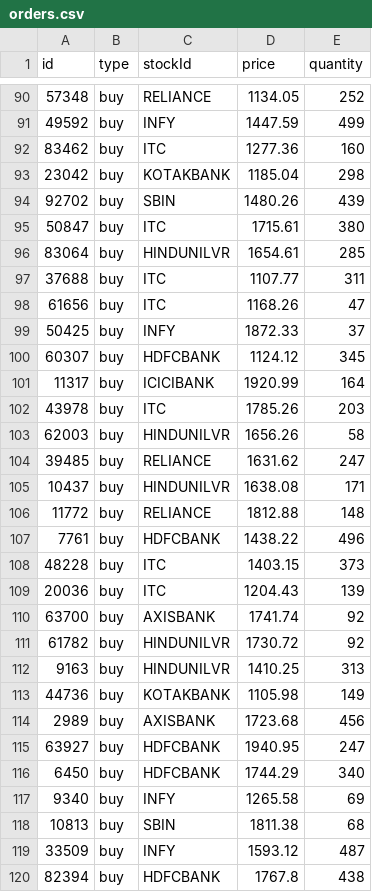
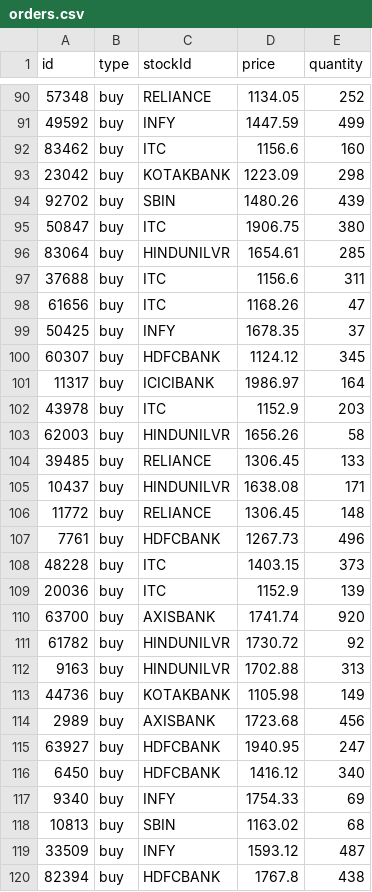
Before and after one commit to sunilkrpv/stock-exchange, a CSV file: orders.csv, drawn as a sheet; only a part is shown, gaps mark what is left out; the diff covers the shown part only.

```diff
--- a/orders.csv
+++ b/orders.csv
@@ -91,23 +91,23 @@ id,type,stockId,price,quantity
 49592,buy,INFY,1447.59,499
-83462,buy,ITC,1277.36,160
-23042,buy,KOTAKBANK,1185.04,298
+83462,buy,ITC,1156.6,160
+23042,buy,KOTAKBANK,1223.09,298
 92702,buy,SBIN,1480.26,439
-50847,buy,ITC,1715.61,380
+50847,buy,ITC,1906.75,380
 83064,buy,HINDUNILVR,1654.61,285
-37688,buy,ITC,1107.77,311
+37688,buy,ITC,1156.6,311
 61656,buy,ITC,1168.26,47
-50425,buy,INFY,1872.33,37
+50425,buy,INFY,1678.35,37
 60307,buy,HDFCBANK,1124.12,345
-11317,buy,ICICIBANK,1920.99,164
-43978,buy,ITC,1785.26,203
+11317,buy,ICICIBANK,1986.97,164
+43978,buy,ITC,1152.9,203
 62003,buy,HINDUNILVR,1656.26,58
-39485,buy,RELIANCE,1631.62,247
+39485,buy,RELIANCE,1306.45,133
 10437,buy,HINDUNILVR,1638.08,171
-11772,buy,RELIANCE,1812.88,148
-7761,buy,HDFCBANK,1438.22,496
+11772,buy,RELIANCE,1306.45,148
+7761,buy,HDFCBANK,1267.73,496
 48228,buy,ITC,1403.15,373
-20036,buy,ITC,1204.43,139
-63700,buy,AXISBANK,1741.74,92
+20036,buy,ITC,1152.9,139
+63700,buy,AXISBANK,1741.74,920
 61782,buy,HINDUNILVR,1730.72,92
-9163,buy,HINDUNILVR,1410.25,313
+9163,buy,HINDUNILVR,1702.88,313
 44736,buy,KOTAKBANK,1105.98,149
@@ -115,5 +115,5 @@ id,type,stockId,price,quantity
 63927,buy,HDFCBANK,1940.95,247
-6450,buy,HDFCBANK,1744.29,340
-9340,buy,INFY,1265.58,69
-10813,buy,SBIN,1811.38,68
+6450,buy,HDFCBANK,1416.12,340
+9340,buy,INFY,1754.33,69
+10813,buy,SBIN,1163.02,68
 33509,buy,INFY,1593.12,487
```
Also changed, not shown: 24 edited cells elsewhere in this file, 9 other files.
